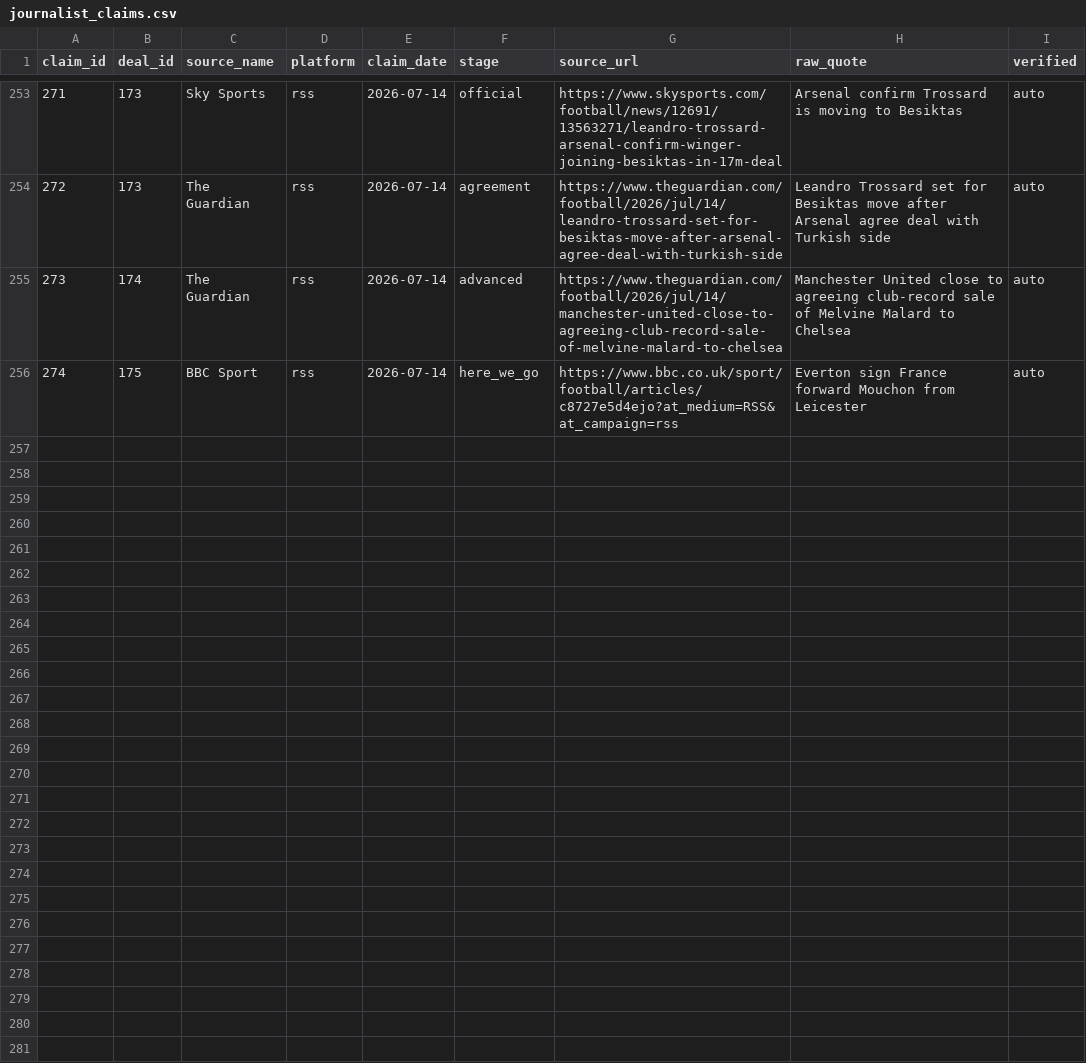
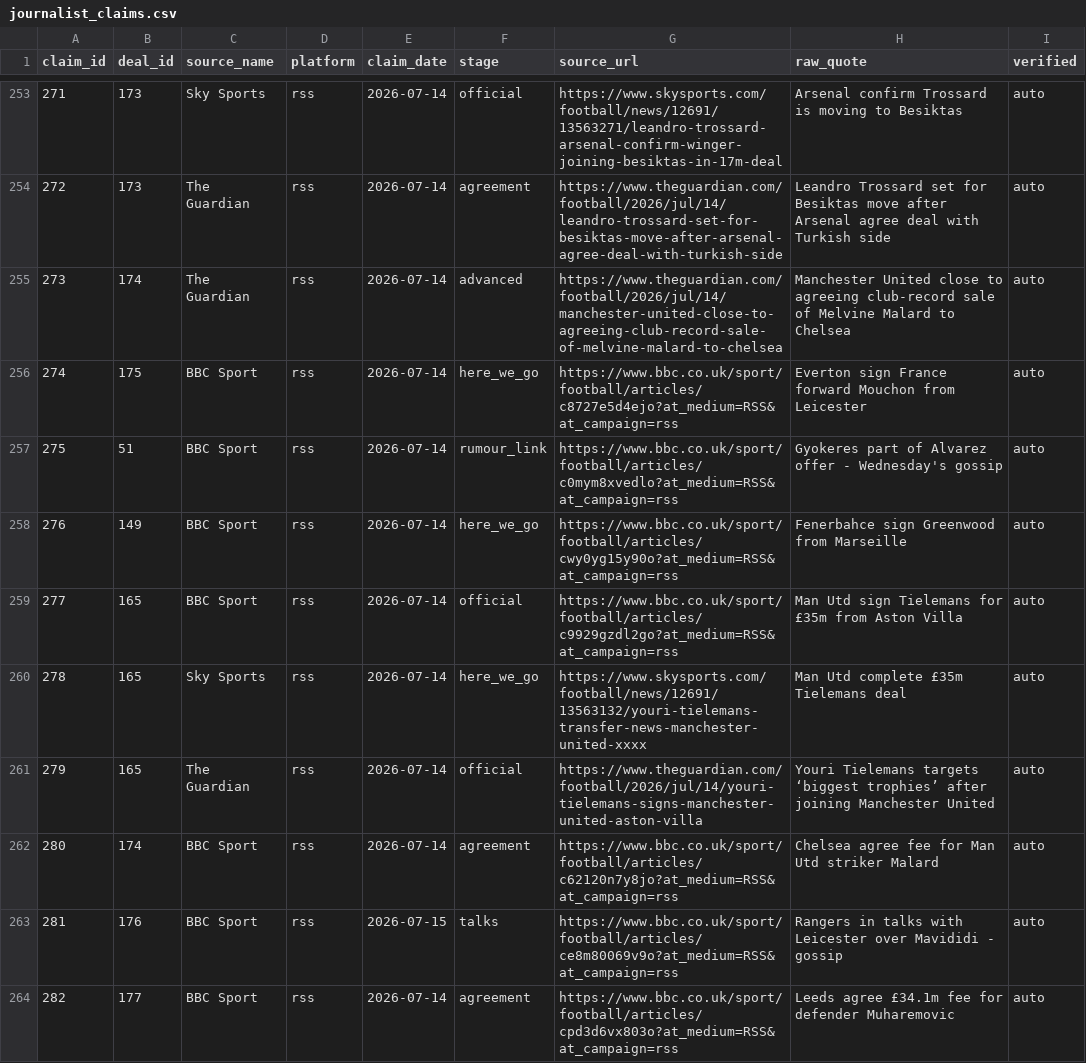
Before and after one commit to har27il/transfer-truth, a CSV file: ground-truth/journalist_claims.csv, drawn as a sheet; only a part is shown, gaps mark what is left out; the diff names each change by its address in the sheet, - before the commit and + after, or states it on an @@ line.

```diff
--- a/ground-truth/journalist_claims.csv
+++ b/ground-truth/journalist_claims.csv
+row 257: 275 | 51 | BBC Sport | rss | 2026-07-14 | rumour_link | https://www.bbc.co.uk/sport/football/articles/c0mym8xvedlo?at_medium=RSS&at_campaign=rss | Gyokeres part of Alvarez offer - Wednesday's gossip | auto
+row 258: 276 | 149 | BBC Sport | rss | 2026-07-14 | here_we_go | https://www.bbc.co.uk/sport/football/articles/cwy0yg15y90o?at_medium=RSS&at_campaign=rss | Fenerbahce sign Greenwood from Marseille | auto
+row 259: 277 | 165 | BBC Sport | rss | 2026-07-14 | official | https://www.bbc.co.uk/sport/football/articles/c9929gzdl2go?at_medium=RSS&at_campaign=rss | Man Utd sign Tielemans for £35m from Aston Villa | auto
+row 260: 278 | 165 | Sky Sports | rss | 2026-07-14 | here_we_go | https://www.skysports.com/football/news/12691/13563132/youri-tielemans-transfer-news-manchester-united-xxxx | Man Utd complete £35m Tielemans deal | auto
+row 261: 279 | 165 | The Guardian | rss | 2026-07-14 | official | https://www.theguardian.com/football/2026/jul/14/youri-tielemans-signs-manchester-united-aston-villa | Youri Tielemans targets ‘biggest trophies’ after joining Manchester United | auto
+row 262: 280 | 174 | BBC Sport | rss | 2026-07-14 | agreement | https://www.bbc.co.uk/sport/football/articles/c62120n7y8jo?at_medium=RSS&at_campaign=rss | Chelsea agree fee for Man Utd striker Malard | auto
+row 263: 281 | 176 | BBC Sport | rss | 2026-07-15 | talks | https://www.bbc.co.uk/sport/football/articles/ce8m80069v9o?at_medium=RSS&at_campaign=rss | Rangers in talks with Leicester over Mavididi - gossip | auto
+row 264: 282 | 177 | BBC Sport | rss | 2026-07-14 | agreement | https://www.bbc.co.uk/sport/football/articles/cpd3d6vx803o?at_medium=RSS&at_campaign=rss | Leeds agree £34.1m fee for defender Muharemovic | auto
```
Also changed, not shown: ground-truth/deals.csv, 2 other files.
